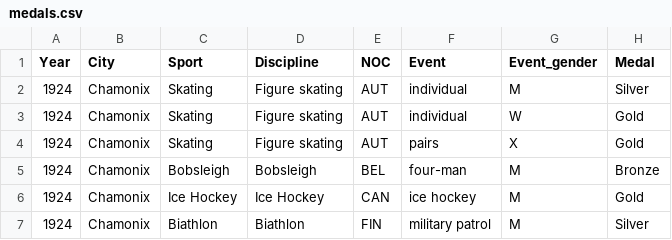
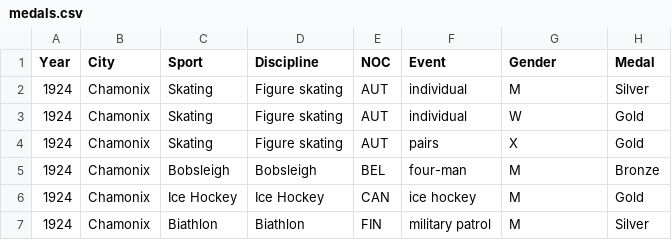
Before and after one commit to ricardoperezf/CalestAPI, a CSV file: calest/data/medals.csv, drawn as a sheet; only a part is shown.

Commit message:
Update medals.csv

```diff
--- a/calest/data/medals.csv
+++ b/calest/data/medals.csv
@@ -1,2 +1,2 @@
-Year,City,Sport,Discipline,NOC,Event,Event_gender,Medal
+Year,City,Sport,Discipline,NOC,Event,Gender,Medal
 1924,Chamonix,Skating,Figure skating,AUT,individual,M,Silver
```
